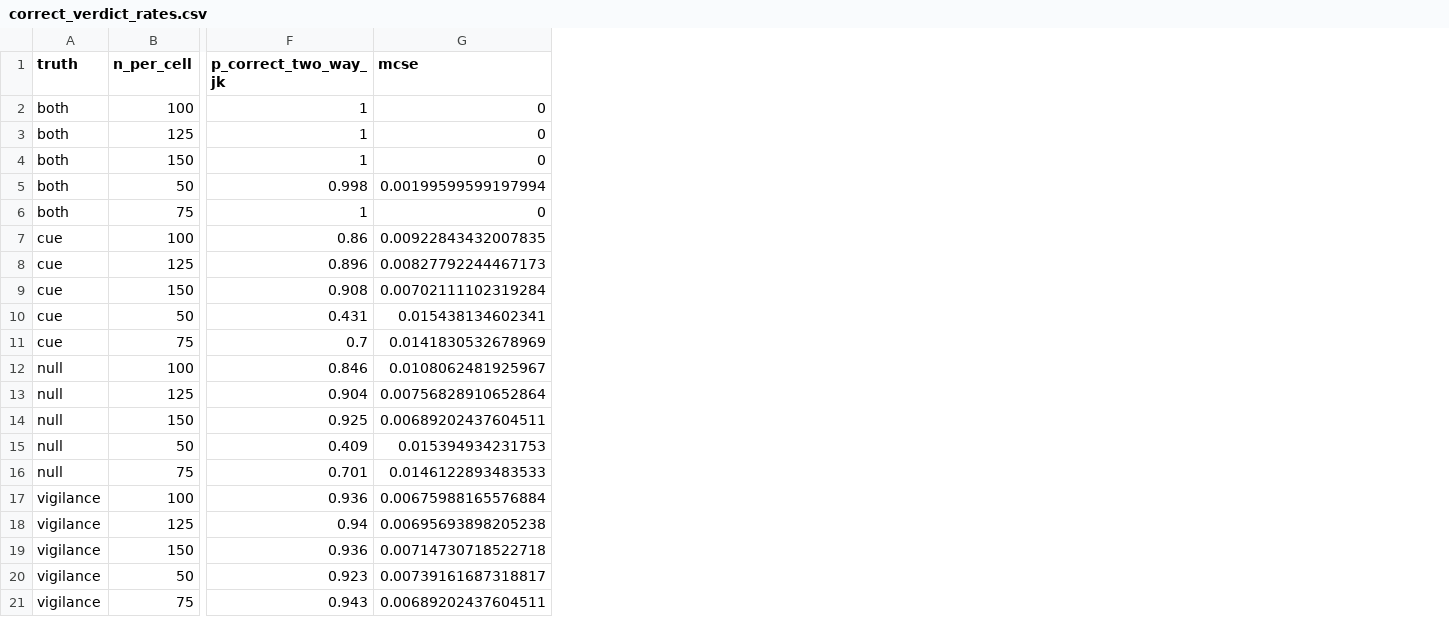
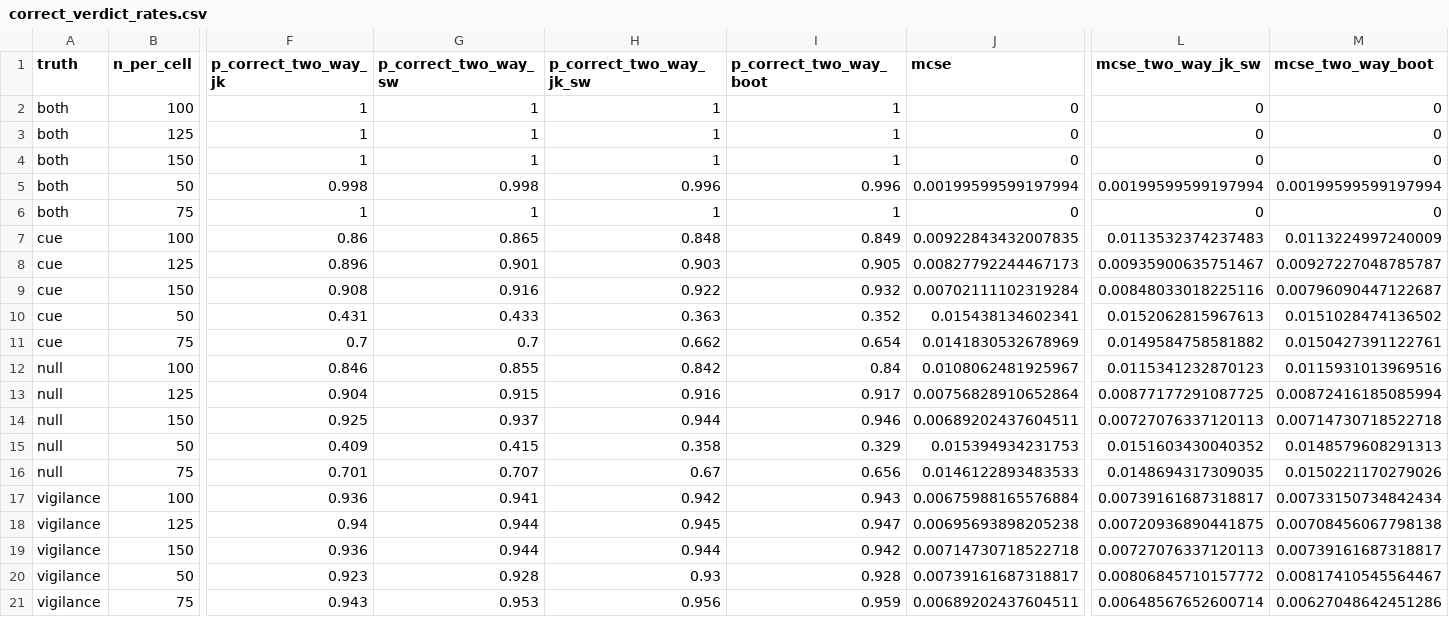
Before and after one commit to relihan1/approval-persuasion-sim, a CSV file: output/tables/correct_verdict_rates.csv, drawn as a sheet; only a part is shown, gaps mark what is left out; the diff names each change by its address in the sheet, - before the commit and + after, or states it on an @@ line.

```diff
--- a/output/tables/correct_verdict_rates.csv
+++ b/output/tables/correct_verdict_rates.csv
+column G (p_correct_two_way_sw), rows 2-21: 1 | 1 | 1 | 0.998 | 1 | 0.865 | 0.901 | 0.916 | 0.433 | 0.7 | 0.855 | 0.915 | 0.937 | 0.415 | 0.707 | 0.941 | 0.944 | 0.944 | 0.928 | 0.953
+column H (p_correct_two_way_jk_sw), rows 2-21: 1 | 1 | 1 | 0.996 | 1 | 0.848 | 0.903 | 0.922 | 0.363 | 0.662 | 0.842 | 0.916 | 0.944 | 0.358 | 0.67 | 0.942 | 0.945 | 0.944 | 0.93 | 0.956
+column I (p_correct_two_way_boot), rows 2-21: 1 | 1 | 1 | 0.996 | 1 | 0.849 | 0.905 | 0.932 | 0.352 | 0.654 | 0.84 | 0.917 | 0.946 | 0.329 | 0.656 | 0.943 | 0.947 | 0.942 | 0.928 | 0.959
+column L (mcse_two_way_jk_sw), rows 2-21: 0 | 0 | 0 | 0.00199599599197994 | 0 | 0.0113532374237483 | 0.00935900635751467 | 0.00848033018225116 | 0.0152062815967613 | 0.0149584758581882 | 0.0115341232870123 | 0.00877177291087725 | 0.00727076337120113 | 0.0151603430040352 | 0.0148694317309035 | 0.00739161687318817 | 0.00720936890441875 | 0.00727076337120113 | 0.00806845710157772 | 0.00648567652600714
+column M (mcse_two_way_boot), rows 2-21: 0 | 0 | 0 | 0.00199599599197994 | 0 | 0.0113224997240009 | 0.00927227048785787 | 0.00796090447122687 | 0.0151028474136502 | 0.0150427391122761 | 0.0115931013969516 | 0.00872416185085994 | 0.00714730718522718 | 0.0148579608291313 | 0.0150221170279026 | 0.00733150734842434 | 0.00708456067798138 | 0.00739161687318817 | 0.00817410545564467 | 0.00627048642451286
```
Also changed, not shown: output/tables/coverage_95.csv, output/tables/sensitivity_coverage_by_test.csv, 19 other files.
